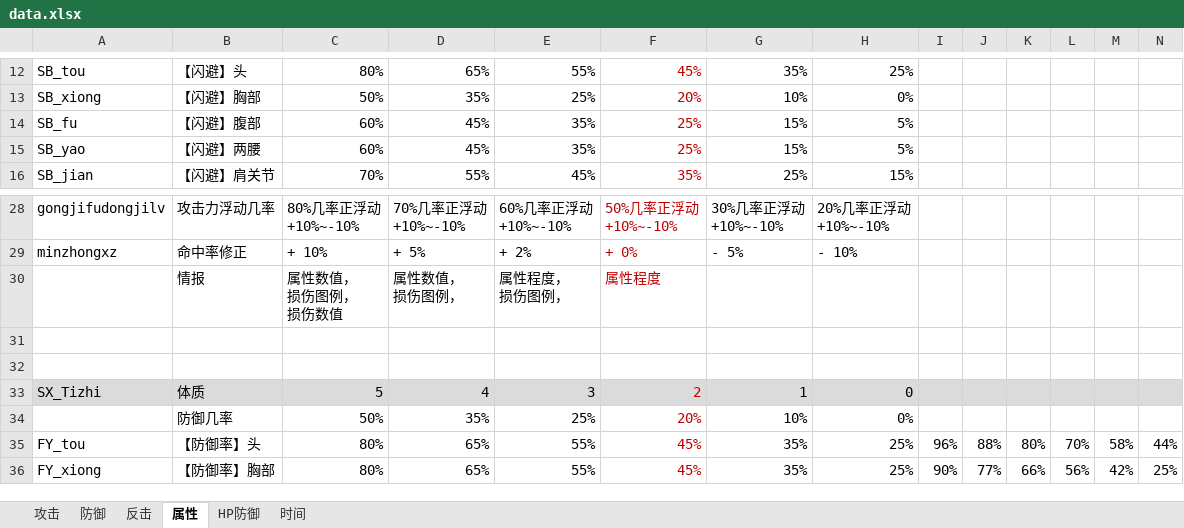
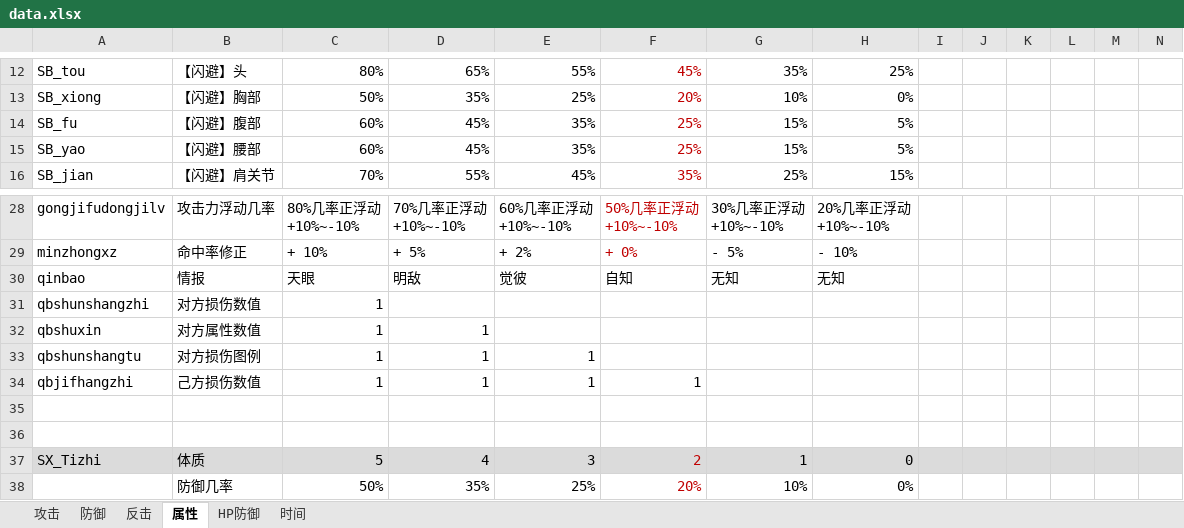
Before and after one commit to pealpool/kungfu, an Excel workbook: plan/data.xlsx, sheet 属性, drawn as a sheet; only a part is shown, gaps mark what is left out; the shorter side is filled out with more unchanged rows; values as stored, in another font and other column widths than the file's, no borders; removed rows and columns are numbered as before the commit, all else as after; ↵ is a line break in a cell; the diff names each change by its address in the sheet, - before the commit and + after, or states it on an @@ line.

```diff
--- a/plan/data.xlsx (sheet 属性)
+++ b/plan/data.xlsx (sheet 属性)
-B15: 【闪避】两腰
+B15: 【闪避】腰部
-row 30:  | 情报 | 属性数值， ↵ 损伤图例， ↵ 损伤数值 | 属性数值， ↵ 损伤图例， | 属性程度， ↵ 损伤图例， | 属性程度
+row 30: qinbao | 情报 | 天眼 | 明敌 | 觉彼 | 自知 | 无知 | 无知
+row 31: qbshunshangzhi | 对方损伤数值 | 1
+row 32: qbshuxin | 对方属性数值 | 1 | 1
+row 33: qbshunshangtu | 对方损伤图例 | 1 | 1 | 1
+row 34: qbjifhangzhi | 己方损伤数值 | 1 | 1 | 1 | 1
```
Also changed, not shown: 5 other files.
